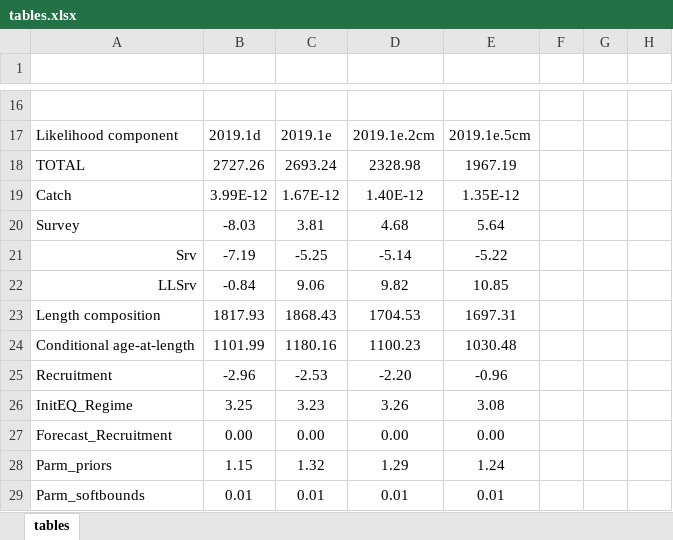
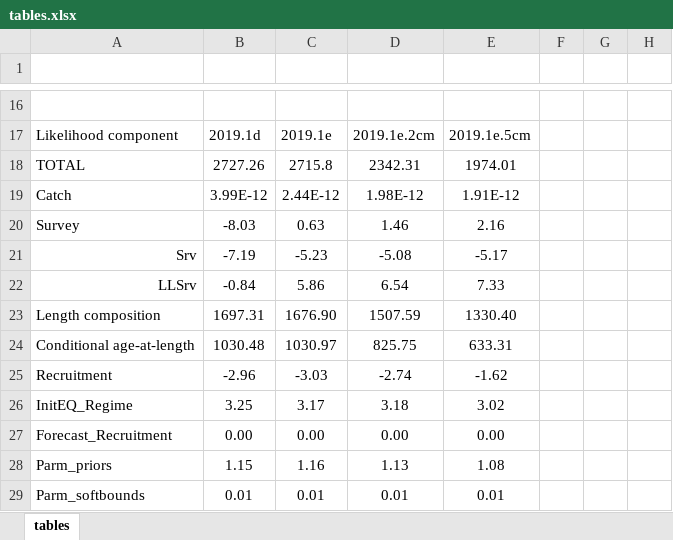
Before and after one commit to pete-hulson/goa_pcod, an Excel workbook: 2024/safe/sept_docs/tables.xlsx, sheet tables, drawn as a sheet; only a part is shown, gaps mark what is left out; values as stored, in another font and other column widths than the file's, no borders; the diff covers the shown part only; the diff names each change by its address in the sheet, - before the commit and + after, or states it on an @@ line.

```diff
--- a/2024/safe/sept_docs/tables.xlsx (sheet tables)
+++ b/2024/safe/sept_docs/tables.xlsx (sheet tables)
-C18: 2693.24
+C18: 2715.8
-D18: 2328.98
+D18: 2342.31
-E18: 1967.19
+E18: 1974.01
-C19: 1.67E-12
+C19: 2.44E-12
-D19: 1.40E-12
+D19: 1.98E-12
-E19: 1.35E-12
+E19: 1.91E-12
-C20: 3.81
+C20: 0.63
-D20: 4.68
+D20: 1.46
-E20: 5.64
+E20: 2.16
-C21: -5.25
+C21: -5.23
-D21: -5.14
+D21: -5.08
-E21: -5.22
+E21: -5.17
-C22: 9.06
+C22: 5.86
-D22: 9.82
+D22: 6.54
-E22: 10.85
+E22: 7.33
-B23: 1817.93
+B23: 1697.31
-C23: 1868.43
+C23: 1676.90
-D23: 1704.53
+D23: 1507.59
-E23: 1697.31
+E23: 1330.40
-B24: 1101.99
+B24: 1030.48
-C24: 1180.16
+C24: 1030.97
-D24: 1100.23
+D24: 825.75
-E24: 1030.48
+E24: 633.31
-C25: -2.53
+C25: -3.03
-D25: -2.20
+D25: -2.74
-E25: -0.96
+E25: -1.62
-C26: 3.23
+C26: 3.17
-D26: 3.26
+D26: 3.18
-E26: 3.08
+E26: 3.02
-C28: 1.32
+C28: 1.16
-D28: 1.29
+D28: 1.13
-E28: 1.24
+E28: 1.08
```
Also changed, not shown: 87 edited cells elsewhere in this sheet, 1 other file.
